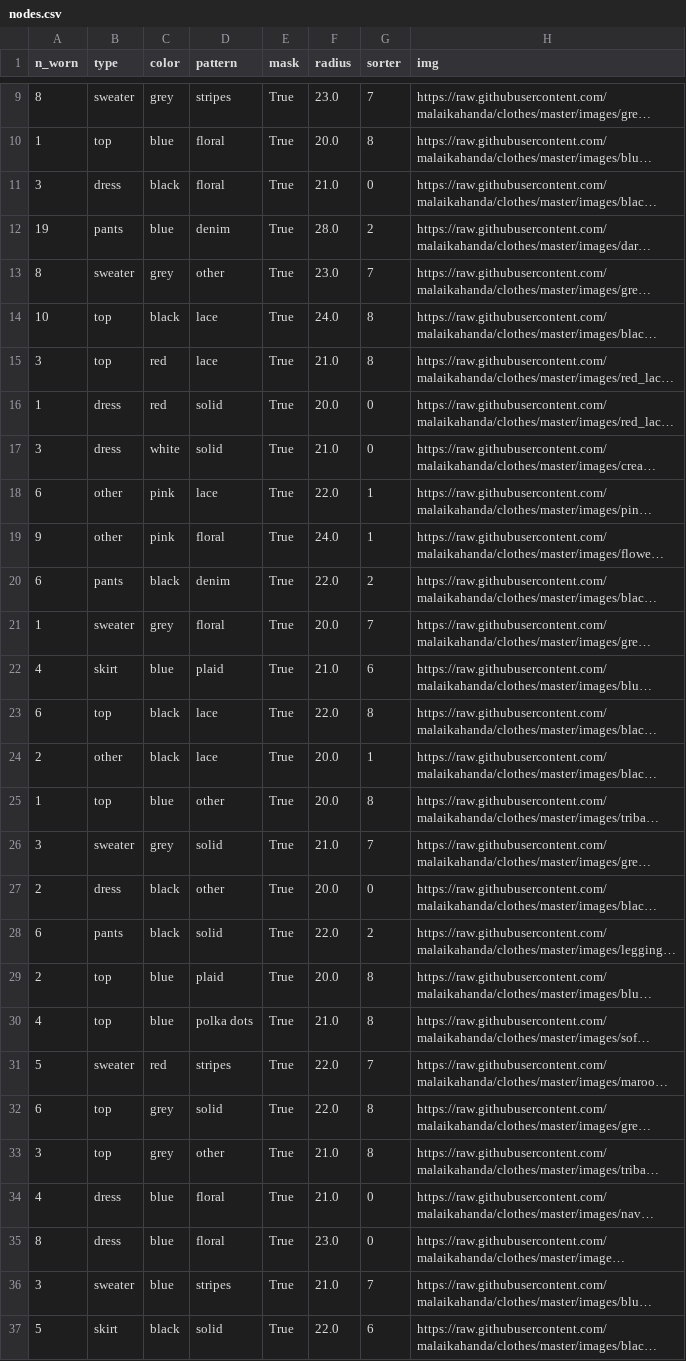
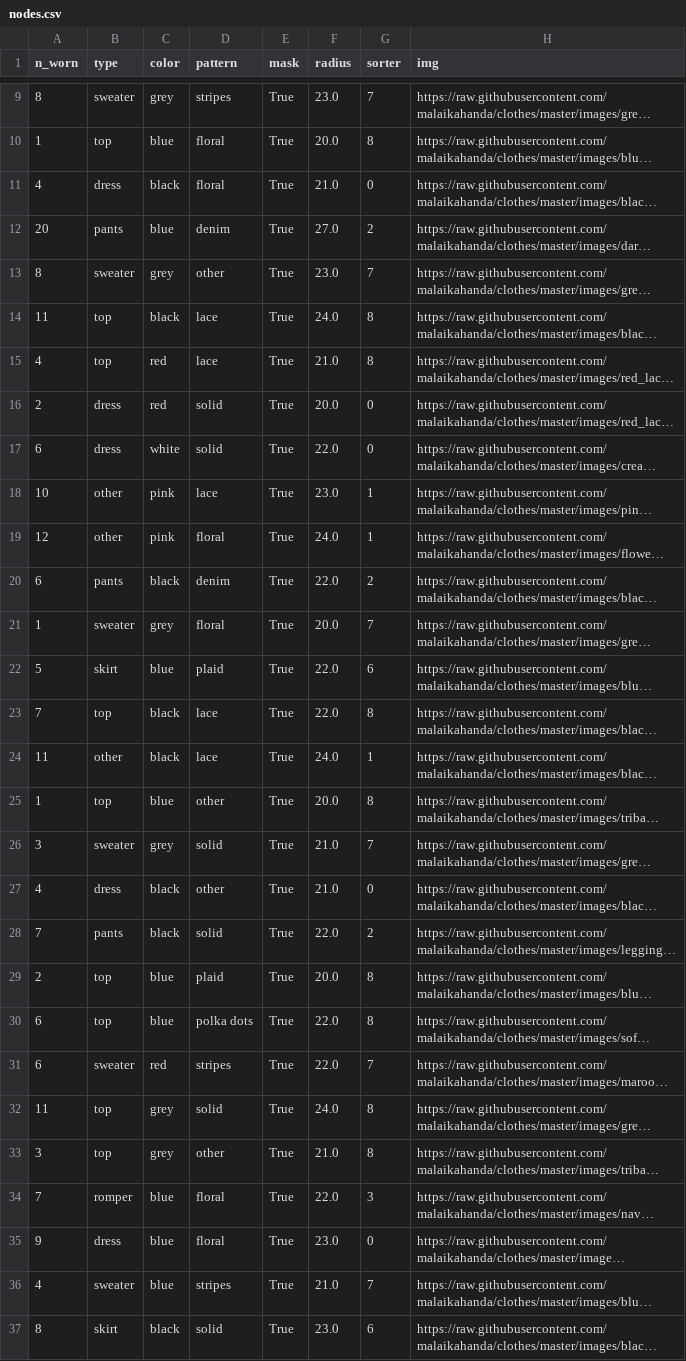
Before and after one commit to malaikahanda/clothes, a CSV file: data/nodes.csv, drawn as a sheet; only a part is shown, gaps mark what is left out; long unchanged cells end in …; the diff covers the shown part only; the diff names each change by its address in the sheet, - before the commit and + after, or states it on an @@ line.

Commit message:
some type of garbage radio button; also new data

```diff
--- a/data/nodes.csv
+++ b/data/nodes.csv
-A11 (n_worn): 3
+A11 (n_worn): 4
-A12 (n_worn): 19
+A12 (n_worn): 20
-F12 (radius): 28.0
+F12 (radius): 27.0
-A14 (n_worn): 10
+A14 (n_worn): 11
-A15 (n_worn): 3
+A15 (n_worn): 4
-A16 (n_worn): 1
+A16 (n_worn): 2
-A17 (n_worn): 3
+A17 (n_worn): 6
-F17 (radius): 21.0
+F17 (radius): 22.0
-A18 (n_worn): 6
+A18 (n_worn): 10
-F18 (radius): 22.0
+F18 (radius): 23.0
-A19 (n_worn): 9
+A19 (n_worn): 12
-A22 (n_worn): 4
+A22 (n_worn): 5
-F22 (radius): 21.0
+F22 (radius): 22.0
-A23 (n_worn): 6
+A23 (n_worn): 7
-A24 (n_worn): 2
+A24 (n_worn): 11
-F24 (radius): 20.0
+F24 (radius): 24.0
-A27 (n_worn): 2
+A27 (n_worn): 4
-F27 (radius): 20.0
+F27 (radius): 21.0
-A28 (n_worn): 6
+A28 (n_worn): 7
-A30 (n_worn): 4
+A30 (n_worn): 6
-F30 (radius): 21.0
+F30 (radius): 22.0
-A31 (n_worn): 5
+A31 (n_worn): 6
-A32 (n_worn): 6
+A32 (n_worn): 11
-F32 (radius): 22.0
+F32 (radius): 24.0
-A34 (n_worn): 4
+A34 (n_worn): 7
-B34 (type): dress
+B34 (type): romper
-F34 (radius): 21.0
+F34 (radius): 22.0
-G34 (sorter): 0
+G34 (sorter): 3
-A35 (n_worn): 8
+A35 (n_worn): 9
-A36 (n_worn): 3
+A36 (n_worn): 4
-A37 (n_worn): 5
+A37 (n_worn): 8
-F37 (radius): 22.0
+F37 (radius): 23.0
```
Also changed, not shown: 1 added row and 53 edited cells elsewhere in this file, 22 other files.
